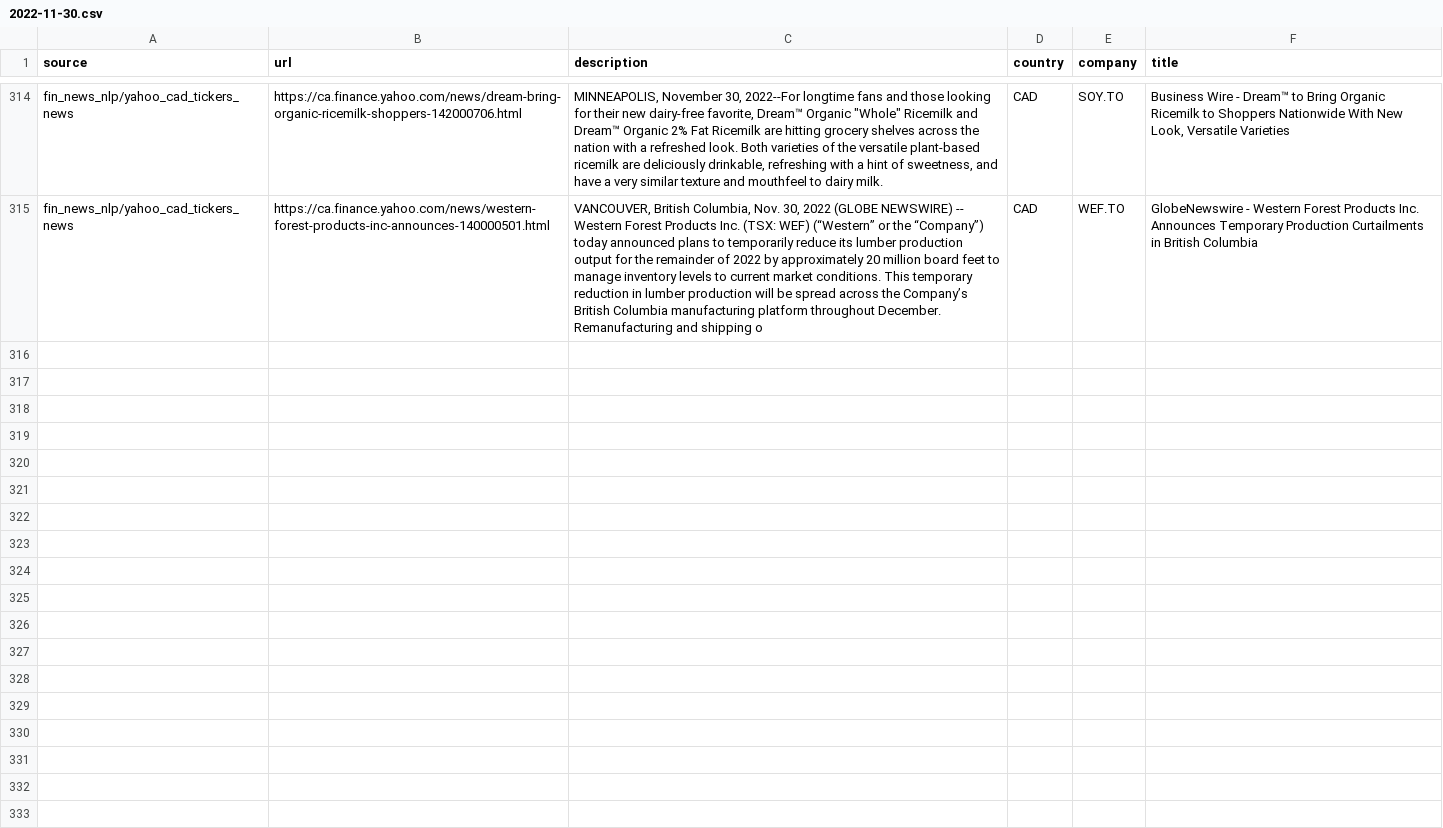
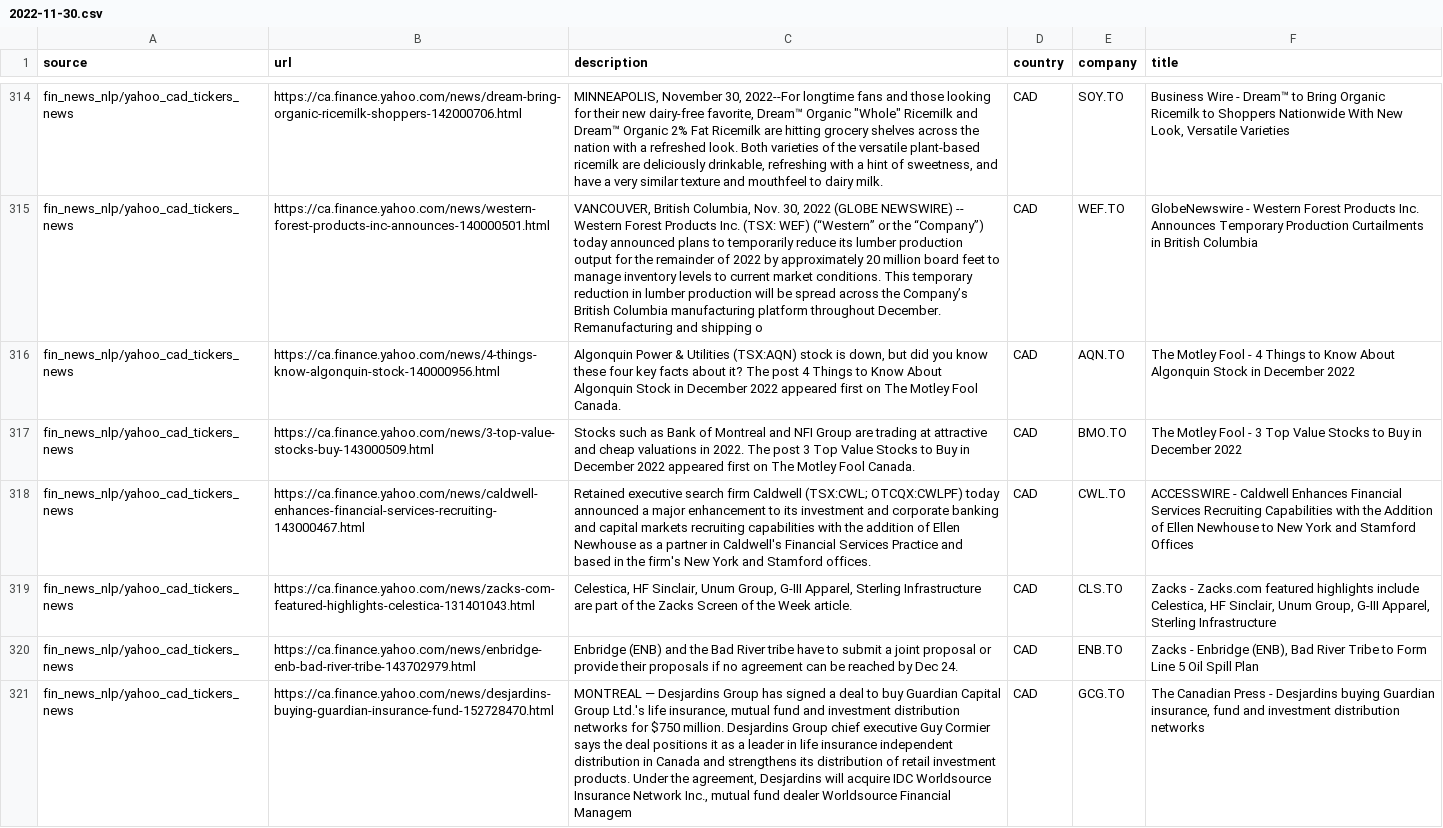
Before and after one commit to dli-invest/reccomendation-engine, a CSV file: ref/training/2022-11-30.csv, drawn as a sheet; only a part is shown, gaps mark what is left out; the diff covers the shown part only; the diff names each change by its address in the sheet, - before the commit and + after, or states it on an @@ line.

```diff
--- a/ref/training/2022-11-30.csv
+++ b/ref/training/2022-11-30.csv
+row 316: fin_news_nlp/yahoo_cad_tickers_news | https://ca.finance.yahoo.com/news/4-things-know-algonquin-stock-140000956.html | Algonquin Power & Utilities (TSX:AQN) stock is down, but did you know these four key facts about it? The post 4 Things to Know About Algonquin Stock in December 2022 appeared first on The Motley Fool Canada. | CAD | AQN.TO | The Motley Fool - 4 Things to Know About Algonquin Stock in December 2022
+row 317: fin_news_nlp/yahoo_cad_tickers_news | https://ca.finance.yahoo.com/news/3-top-value-stocks-buy-143000509.html | Stocks such as Bank of Montreal and NFI Group are trading at attractive and cheap valuations in 2022. The post 3 Top Value Stocks to Buy in December 2022 appeared first on The Motley Fool Canada. | CAD | BMO.TO | The Motley Fool - 3 Top Value Stocks to Buy in December 2022
+row 318: fin_news_nlp/yahoo_cad_tickers_news | https://ca.finance.yahoo.com/news/caldwell-enhances-financial-services-recruiting-143000467.html | Retained executive search firm Caldwell (TSX:CWL; OTCQX:CWLPF) today announced a major enhancement to its investment and corporate banking and capital markets recruiting capabilities with the addition of Ellen Newhouse as a partner in Caldwell's Financial Services Practice and based in the firm's New York and Stamford offices. | CAD | CWL.TO | ACCESSWIRE - Caldwell Enhances Financial Services Recruiting Capabilities with the Addition of Ellen Newhouse to New York and Stamford Offices
+row 319: fin_news_nlp/yahoo_cad_tickers_news | https://ca.finance.yahoo.com/news/zacks-com-featured-highlights-celestica-131401043.html | Celestica, HF Sinclair, Unum Group, G-III Apparel, Sterling Infrastructure are part of the Zacks Screen of the Week article. | CAD | CLS.TO | Zacks - Zacks.com featured highlights include Celestica, HF Sinclair, Unum Group, G-III Apparel, Sterling Infrastructure
+row 320: fin_news_nlp/yahoo_cad_tickers_news | https://ca.finance.yahoo.com/news/enbridge-enb-bad-river-tribe-143702979.html | Enbridge (ENB) and the Bad River tribe have to submit a joint proposal or provide their proposals if no agreement can be reached by Dec 24. | CAD | ENB.TO | Zacks - Enbridge (ENB), Bad River Tribe to Form Line 5 Oil Spill Plan
+row 321: fin_news_nlp/yahoo_cad_tickers_news | https://ca.finance.yahoo.com/news/desjardins-buying-guardian-insurance-fund-152728470.html | MONTREAL — Desjardins Group has signed a deal to buy Guardian Capital Group Ltd.'s life insurance, mutual fund and investment distribution networks for $750 million. Desjardins Group chief executive Guy Cormier says the deal positions it as a leader in life insurance independent distribution in Canada and strengthens its distribution of retail investment products. Under the agreement, Desjardins will acquire IDC Worldsource Insurance Network Inc., mutual fund dealer Worldsource Financial Managem | CAD | GCG.TO | The Canadian Press - Desjardins buying Guardian insurance, fund and investment distribution networks
```
Also changed, not shown: 5 added rows elsewhere in this file, 1 other file.
